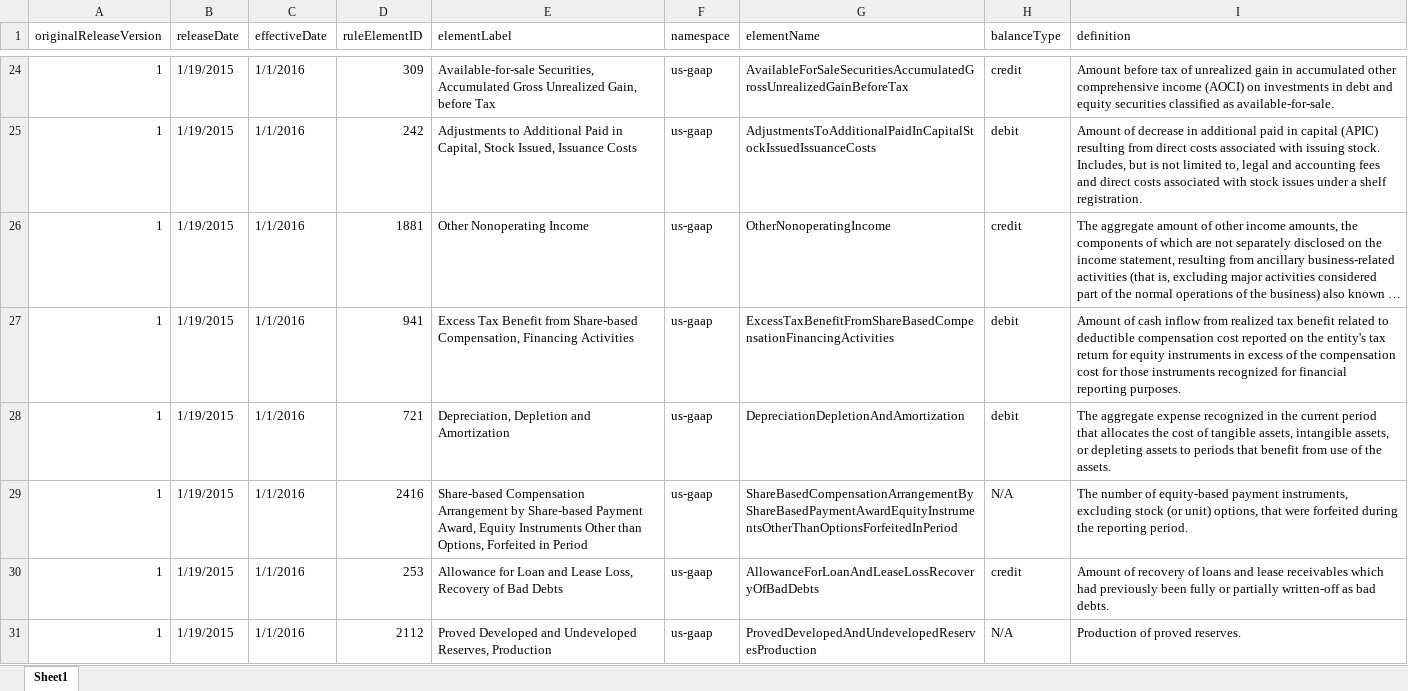
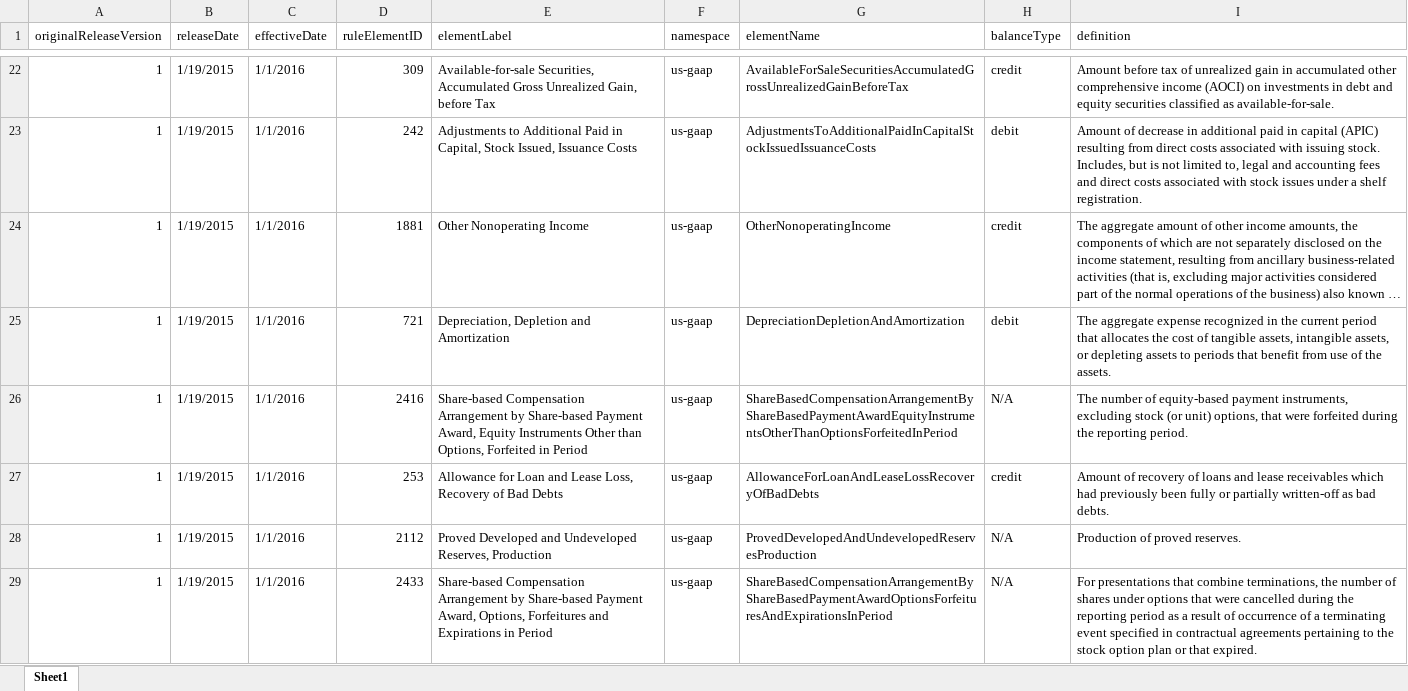
Before and after one commit to DataQualityCommittee/dqc_us_rules, an Excel workbook: docs/DQC_US_0015/DQC_0015_ListOfElementsV2.xlsx, sheet Sheet1, drawn as a sheet; only a part is shown, gaps mark what is left out; the shorter side is filled out with more unchanged rows; long unchanged cells end in …; values as stored, in another font and other column widths than the file's, no cell formats; removed rows and columns are numbered as before the commit, all else as after; the diff covers the shown part only; the diff names each change by its address in the sheet, - before the commit and + after, or states it on an @@ line.

```diff
--- a/docs/DQC_US_0015/DQC_0015_ListOfElementsV2.xlsx (sheet Sheet1)
+++ b/docs/DQC_US_0015/DQC_0015_ListOfElementsV2.xlsx (sheet Sheet1)
-row 27: 1 | 1/19/2015 | 1/1/2016 | 941 | Excess Tax Benefit from Share-based Compensation, Financing Activities | us-gaap | ExcessTaxBenefitFromShareBasedCompensationFinancingActivities | debit | Amount of cash inflow from realized tax benefit related to deductible compensation cost reported on the entity's tax return for equity instruments in excess of the compensation cost for those instruments recognized for financial reporting purposes.
```
Also changed, not shown: 187 added rows and 13 removed rows elsewhere in this sheet, cell formats, docs/DQC_US_0013/DQC_0013_ListOfElements_V2.xlsx, docs/DQC_US_0014/DQC_0014_ListOfElements_V2.xlsx, 8 other files.
